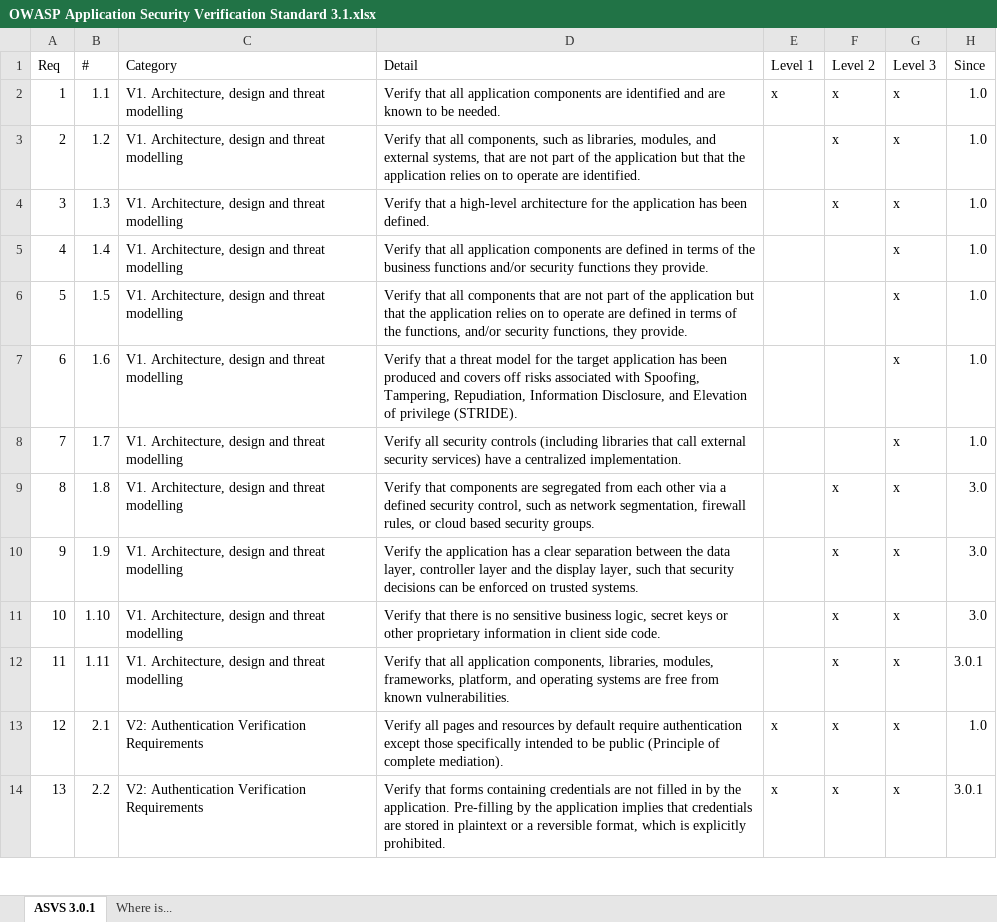
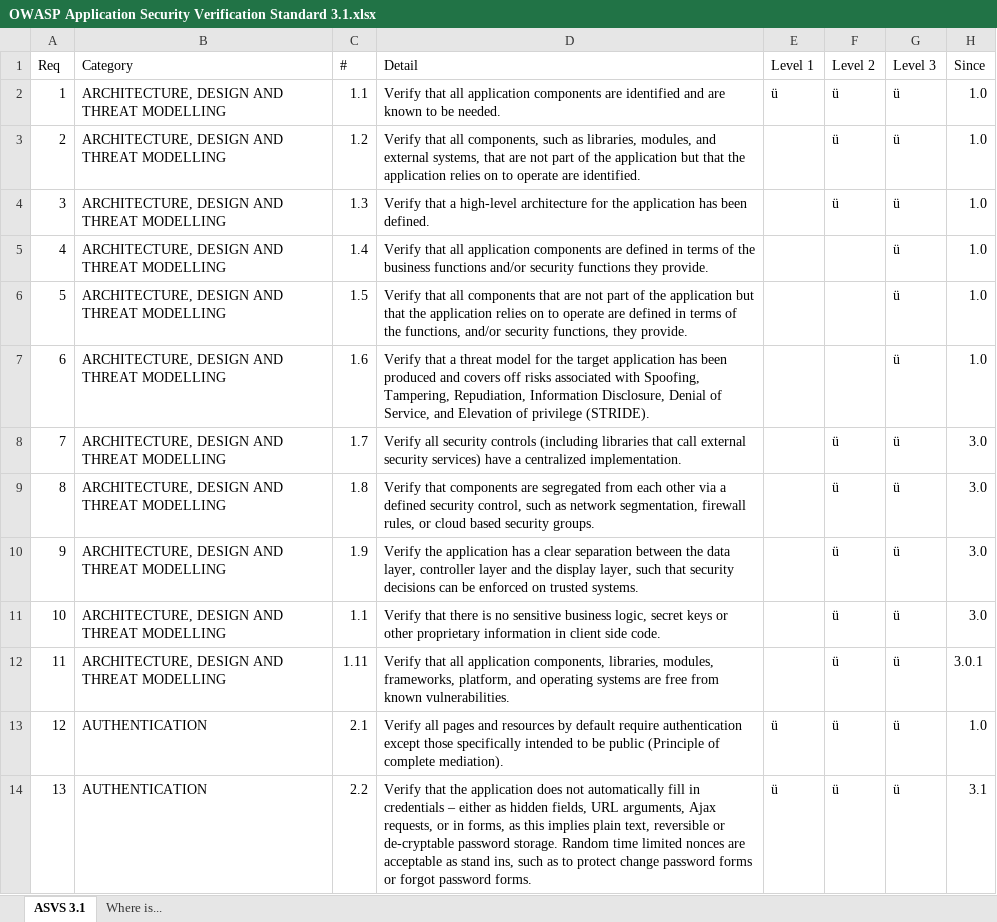
Before and after one commit to OWASP/ASVS, an Excel workbook: OWASP Application Security Verification Standard 3.1.xlsx, sheet ASVS 3.1, drawn as a sheet; only a part is shown; values as stored, in another font and other column widths than the file's, no cell formats; conditional formats not drawn; removed rows and columns are numbered as before the commit, all else as after; the diff covers the shown part only; the diff names each change by its address in the sheet, - before the commit and + after, or states it on an @@ line.

```diff
--- a/OWASP Application Security Verification Standard 3.1.xlsx (sheet ASVS 3.1)
+++ b/OWASP Application Security Verification Standard 3.1.xlsx (sheet ASVS 3.1)
-sheet tab: ASVS 3.0.1
+sheet tab: ASVS 3.1
+column B (Category), rows 2-10: all ARCHITECTURE, DESIGN AND THREAT MODELLING; rows 12-14: ARCHITECTURE, DESIGN AND THREAT MODELLING | AUTHENTICATION | AUTHENTICATION
-column C (Category), rows 2-10: all V1. Architecture, design and threat modelling; rows 12-14: V1. Architecture, design and threat modelling | V2: Authentication Verification Requirements | V2: Authentication Verification Requirements
-E2 (Level 1): x
+E2 (Level 1): ü
-F2:F4 (Level 2): x
+F2:F4 (Level 2): ü
-G2:G10 (Level 3): x
+G2:G10 (Level 3): ü
-D7 (Detail): …Information Disclosure, and Elevation…
+D7 (Detail): …Information Disclosure, Denial of Service, and Elevation…
-F8 (Level 2): (empty)
+F8 (Level 2): ü
-H8 (Since): 1.0
+H8 (Since): 3.0
-F9:F10 (Level 2): x
+F9:F10 (Level 2): ü
-row 11: 10 | 1.10 | V1. Architecture, design and threat modelling | Verify that there is no sensitive business logic, secret keys or other proprietary information in client side code. |  | x | x | 3.0
+row 11: 10 | ARCHITECTURE, DESIGN AND THREAT MODELLING | 1.1 | Verify that there is no sensitive business logic, secret keys or other proprietary information in client side code. |  | ü | ü | 3.0
-F12:F14 (Level 2): x
+F12:F14 (Level 2): ü
-G12:G14 (Level 3): x
+G12:G14 (Level 3): ü
-E13:E14 (Level 1): x
+E13:E14 (Level 1): ü
-D14 (Detail): Verify that forms containing credentials are not filled in by the application. Pre-filling by the application implies that credentials are stored in plaintext or a reversible format, which is explicitly prohibited.
+D14 (Detail): Verify that the application does not automatically fill in credentials – either as hidden fields, URL arguments, Ajax requests, or in forms, as this implies plain text, reversible or de-cryptable password storage. Random time limited nonces are acceptable as stand ins, such as to protect change password forms or forgot password forms.
-H14 (Since): 3.0.1
+H14 (Since): 3.1
```
Also changed, not shown: 32 added rows, 457 edited cells, merged cells and row numbers in column A elsewhere in this sheet, cell formats, 1 other file.
